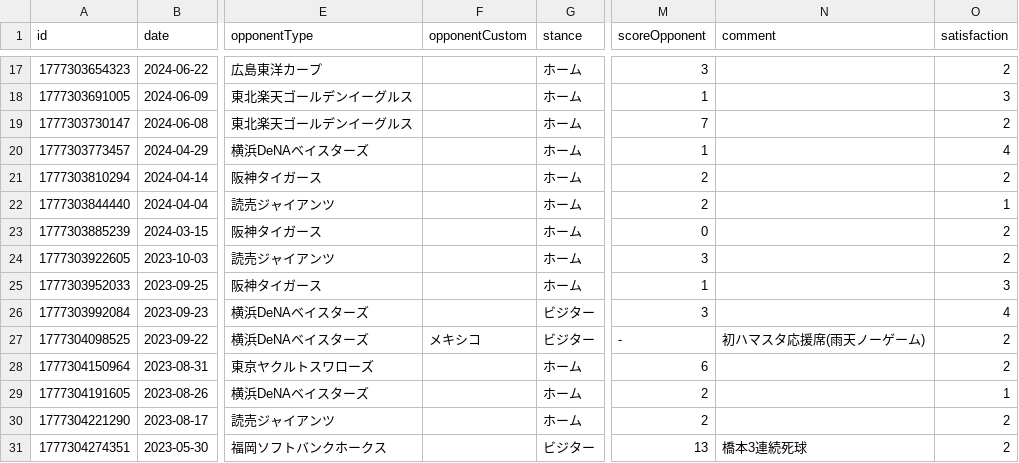
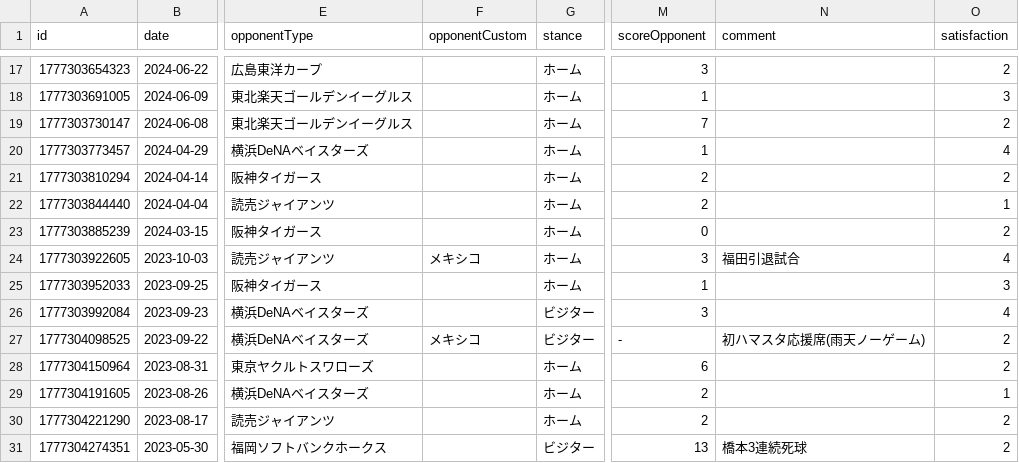
Before and after one commit to TakeshiAihara/baseball_record, a CSV file: data/data.csv, drawn as a sheet; only a part is shown, gaps mark what is left out; the diff names each change by its address in the sheet, - before the commit and + after, or states it on an @@ line.

Commit message:
[Baseball App] Update record

```diff
--- a/data/data.csv
+++ b/data/data.csv
-F24 (opponentCustom): (empty)
+F24 (opponentCustom): メキシコ
-N24 (comment): (empty)
+N24 (comment): 福田引退試合
-O24 (satisfaction): 2
+O24 (satisfaction): 4
```
